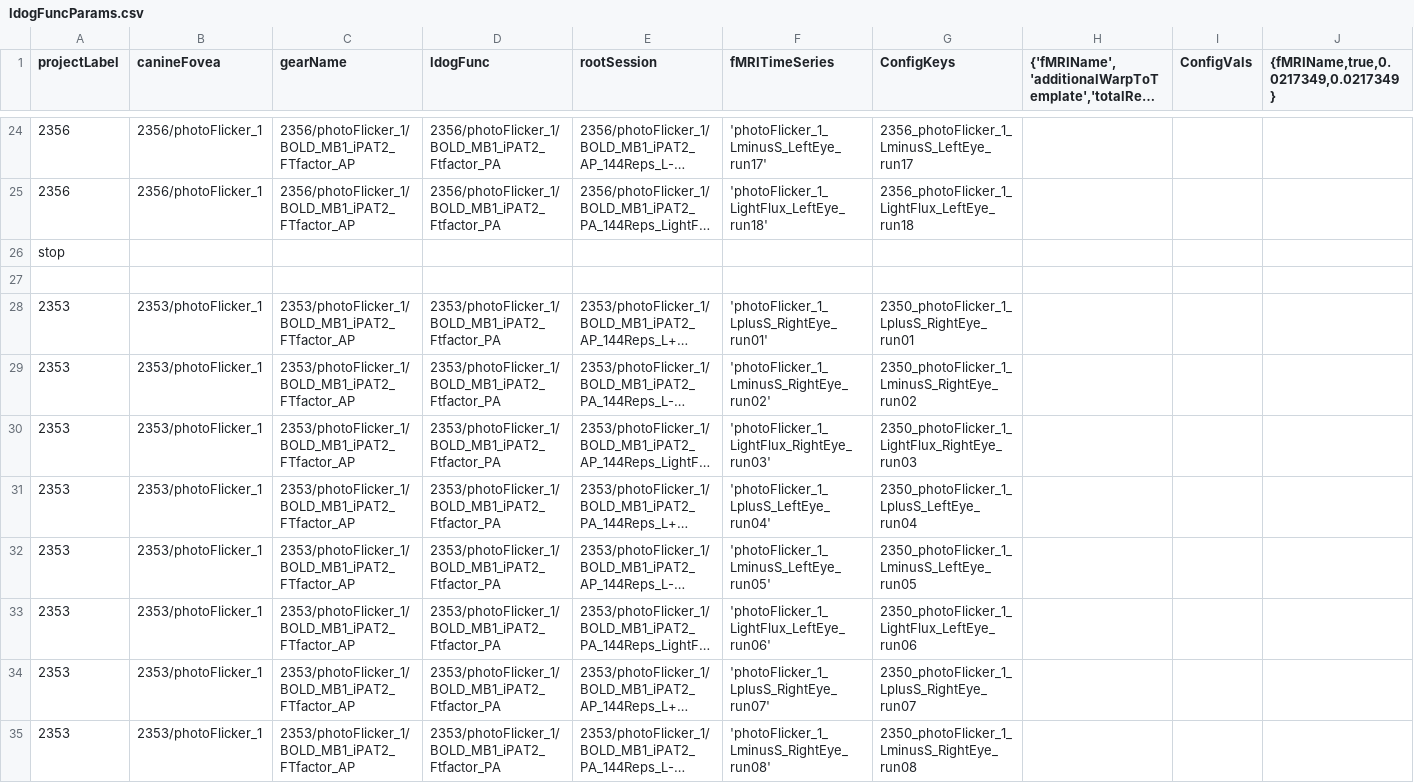
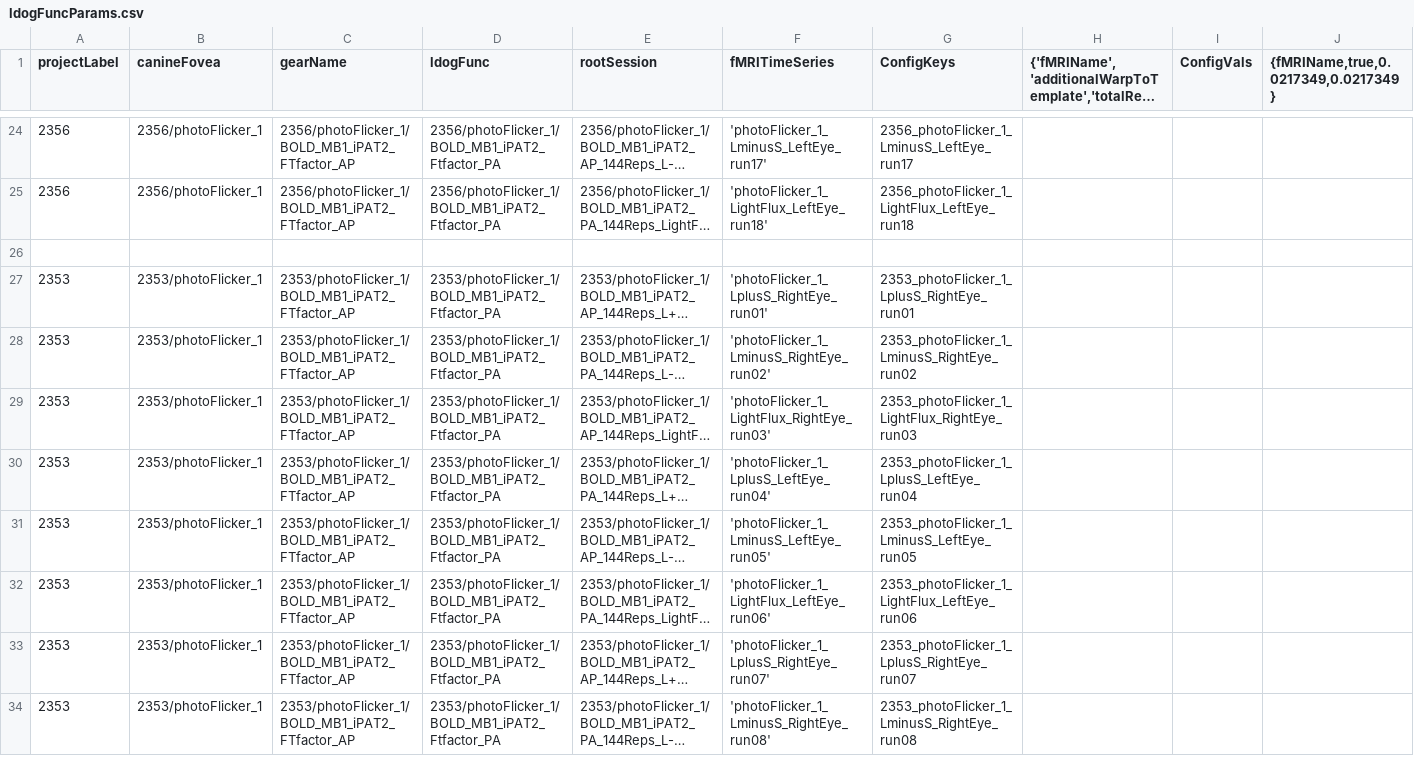
Before and after one commit to gkaguirrelab/mriLDOGAnalysis, a CSV file: submitGears/ldogFuncParams.csv, drawn as a sheet; only a part is shown, gaps mark what is left out; long unchanged cells end in …; removed rows and columns are numbered as before the commit, all else as after; the diff covers the shown part only; the diff names each change by its address in the sheet, - before the commit and + after, or states it on an @@ line.

```diff
--- a/submitGears/ldogFuncParams.csv
+++ b/submitGears/ldogFuncParams.csv
-row 26: stop
-G27 (ConfigKeys): 2350_photoFlicker_1_LplusS_RightEye_run01
+G27 (ConfigKeys): 2353_photoFlicker_1_LplusS_RightEye_run01
-G28 (ConfigKeys): 2350_photoFlicker_1_LminusS_RightEye_run02
+G28 (ConfigKeys): 2353_photoFlicker_1_LminusS_RightEye_run02
-G29 (ConfigKeys): 2350_photoFlicker_1_LightFlux_RightEye_run03
+G29 (ConfigKeys): 2353_photoFlicker_1_LightFlux_RightEye_run03
-G30 (ConfigKeys): 2350_photoFlicker_1_LplusS_LeftEye_run04
+G30 (ConfigKeys): 2353_photoFlicker_1_LplusS_LeftEye_run04
-G31 (ConfigKeys): 2350_photoFlicker_1_LminusS_LeftEye_run05
+G31 (ConfigKeys): 2353_photoFlicker_1_LminusS_LeftEye_run05
-G32 (ConfigKeys): 2350_photoFlicker_1_LightFlux_LeftEye_run06
+G32 (ConfigKeys): 2353_photoFlicker_1_LightFlux_LeftEye_run06
-G33 (ConfigKeys): 2350_photoFlicker_1_LplusS_RightEye_run07
+G33 (ConfigKeys): 2353_photoFlicker_1_LplusS_RightEye_run07
-G34 (ConfigKeys): 2350_photoFlicker_1_LminusS_RightEye_run08
+G34 (ConfigKeys): 2353_photoFlicker_1_LminusS_RightEye_run08
```
Also changed, not shown: 10 edited cells elsewhere in this file, submitGears/ldogFixParams.csv, submitGears/ldogForwardModelAvgAcqs_glm.csv.
